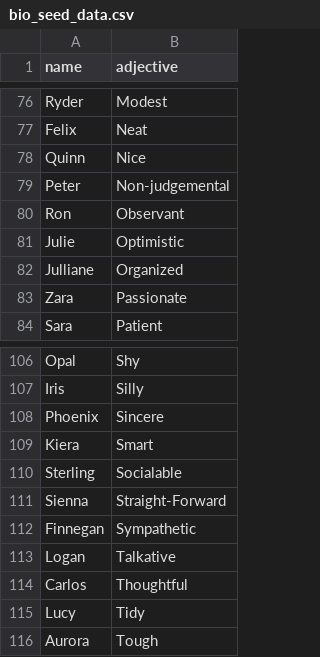
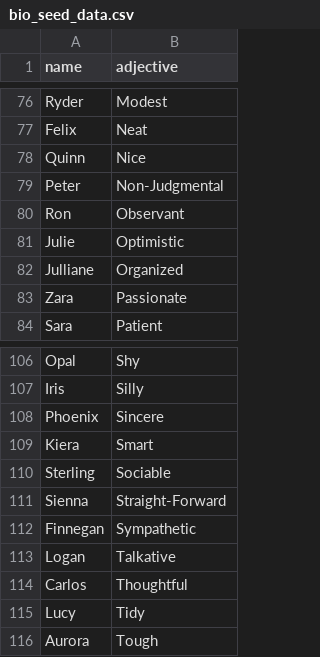
Before and after one commit to kylearbide/npcgpt, a CSV file: data/bio_seed_data.csv, drawn as a sheet; only a part is shown, gaps mark what is left out.

```diff
--- a/data/bio_seed_data.csv
+++ b/data/bio_seed_data.csv
@@ -78,3 +78,3 @@ Felix,Neat
 Quinn,Nice
-Peter,Non-judgemental
+Peter,Non-Judgmental
 Ron,Observant
@@ -109,3 +109,3 @@ Phoenix,Sincere
 Kiera,Smart
-Sterling,Socialable
+Sterling,Sociable
 Sienna,Straight-Forward
```
Also changed, not shown: 3 other files.
